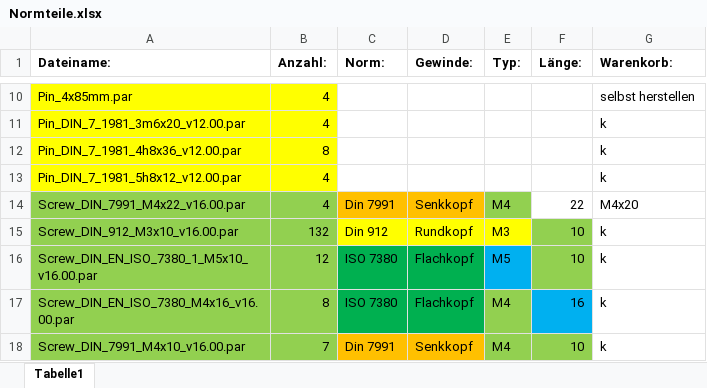
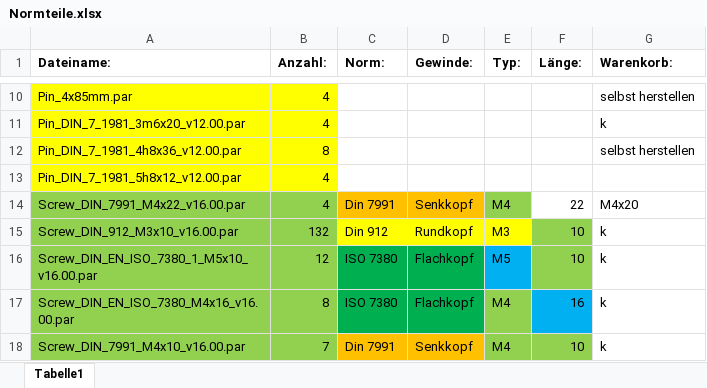
Before and after one commit to unlegitGurke/RC-Car, an Excel workbook: Normteile.xlsx, sheet Tabelle1, drawn as a sheet; only a part is shown, gaps mark what is left out; values as stored, in another font and other column widths than the file's, no borders; the diff names each change by its address in the sheet, - before the commit and + after, or states it on an @@ line.

Commit message:
V5.32
V5.32

```diff
--- a/Normteile.xlsx (sheet Tabelle1)
+++ b/Normteile.xlsx (sheet Tabelle1)
-G12 (Warenkorb:): k
+G12 (Warenkorb:): selbst herstellen
-G13 (Warenkorb:): k
+G13 (Warenkorb:): (empty)
```
